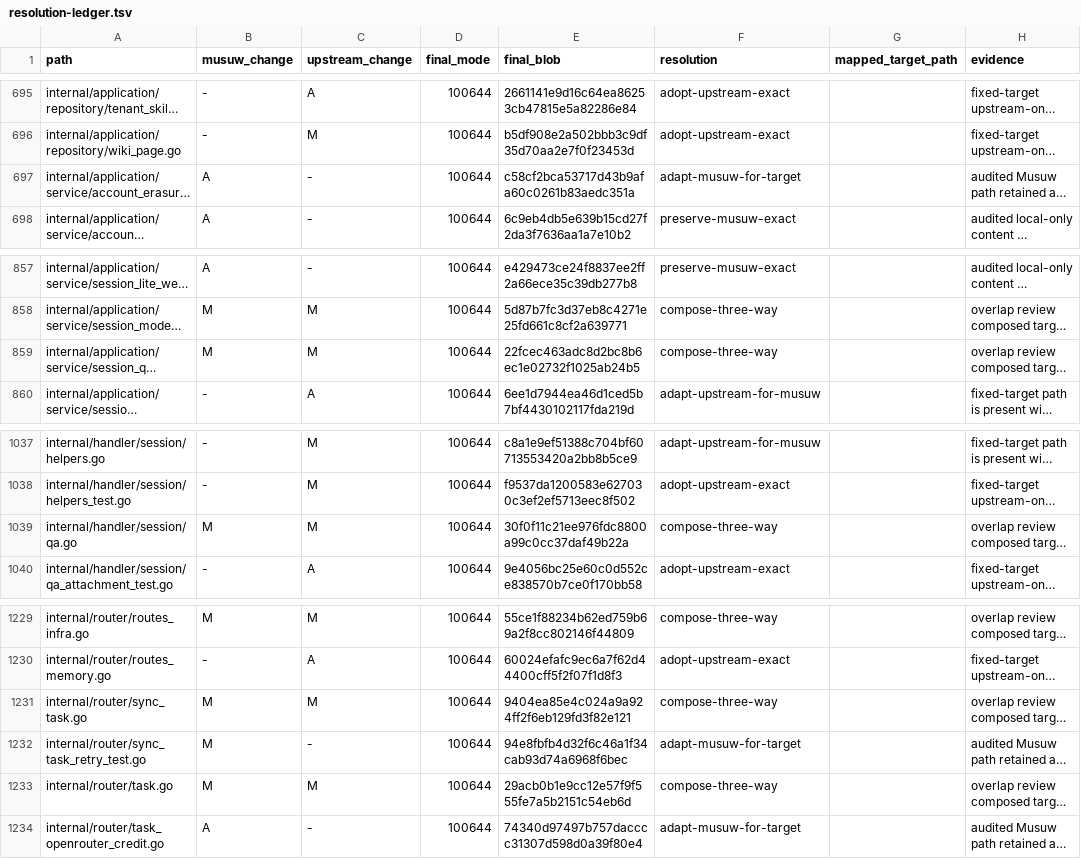
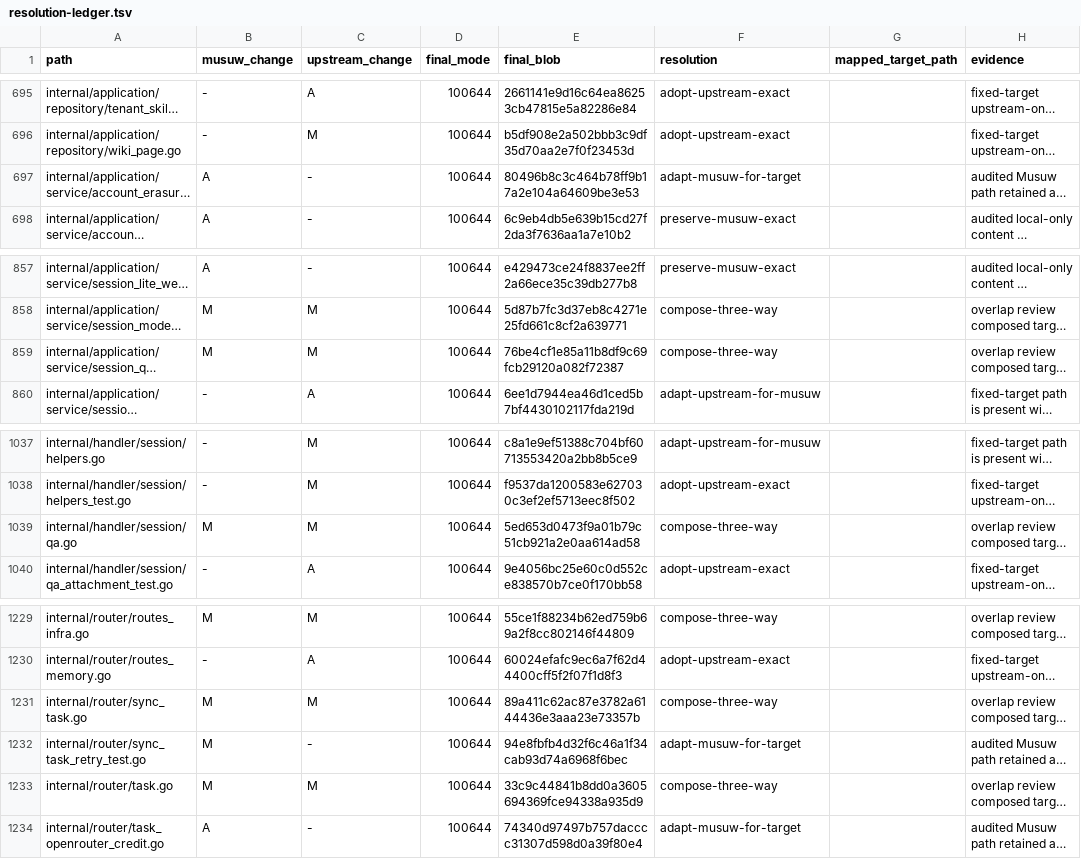
Before and after one commit to estromeglovettgen-coder/musuw, a TSV file: third_party/weknora/upgrades/81142df/resolution-ledger.tsv, drawn as a sheet; only a part is shown, gaps mark what is left out; long unchanged cells end in …; the diff names each change by its address in the sheet, - before the commit and + after, or states it on an @@ line.

```diff
--- a/third_party/weknora/upgrades/81142df/resolution-ledger.tsv
+++ b/third_party/weknora/upgrades/81142df/resolution-ledger.tsv
-E697 (final_blob): c58cf2bca53717d43b9afa60c0261b83aedc351a
+E697 (final_blob): 80496b8c3c464b78ff9b17a2e104a64609be3e53
-E859 (final_blob): 22fcec463adc8d2bc8b6ec1e02732f1025ab24b5
+E859 (final_blob): 76be4cf1e85a11b8df9c69fcb29120a082f72387
-E1039 (final_blob): 30f0f11c21ee976fdc8800a99c0cc37daf49b22a
+E1039 (final_blob): 5ed653d0473f9a01b79c51cb921a2e0aa614ad58
-E1231 (final_blob): 9404ea85e4c024a9a924ff2f6eb129fd3f82e121
+E1231 (final_blob): 89a411c62ac87e3782a6144436e3aaa23e73357b
-E1233 (final_blob): 29acb0b1e9cc12e57f9f555fe7a5b2151c54eb6d
+E1233 (final_blob): 33c9c44841b8dd0a3605694369fce94338a935d9
```
Also changed, not shown: 11 other files.
